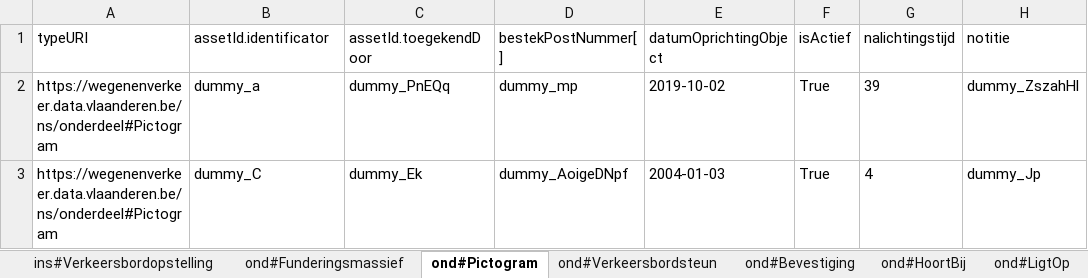
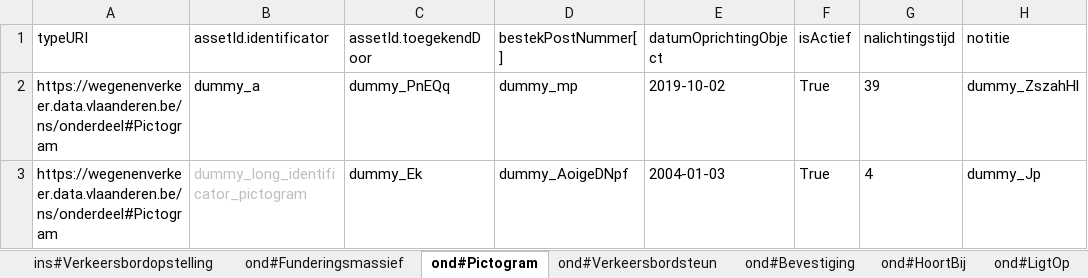
Before and after one commit to davidvlaminck/OTLMOW-GUI, an Excel workbook: UnitTests/project_files_test/OTLWizardProjects/reference_files/ref_add_remove_test.xlsx, sheet ond#Pictogram, drawn as a sheet; only a part is shown; values as stored, in another font and other column widths than the file's, no borders; the diff names each change by its address in the sheet, - before the commit and + after, or states it on an @@ line.

Commit message:
Fixed 8 out of 19 broken existing tests

```diff
--- a/UnitTests/project_files_test/OTLWizardProjects/reference_files/ref_add_remove_test.xlsx (sheet ond#Pictogram)
+++ b/UnitTests/project_files_test/OTLWizardProjects/reference_files/ref_add_remove_test.xlsx (sheet ond#Pictogram)
-B3 (assetId.identificator): dummy_C
+B3 (assetId.identificator): dummy_long_identificator_pictogram
-B3 text colour: black
+B3 text colour: #BCBEC4
```
Also changed, not shown: demo_projects/simpel_vergelijkings_project/simpel_vergelijking_template5.xlsx, 11 other files.
